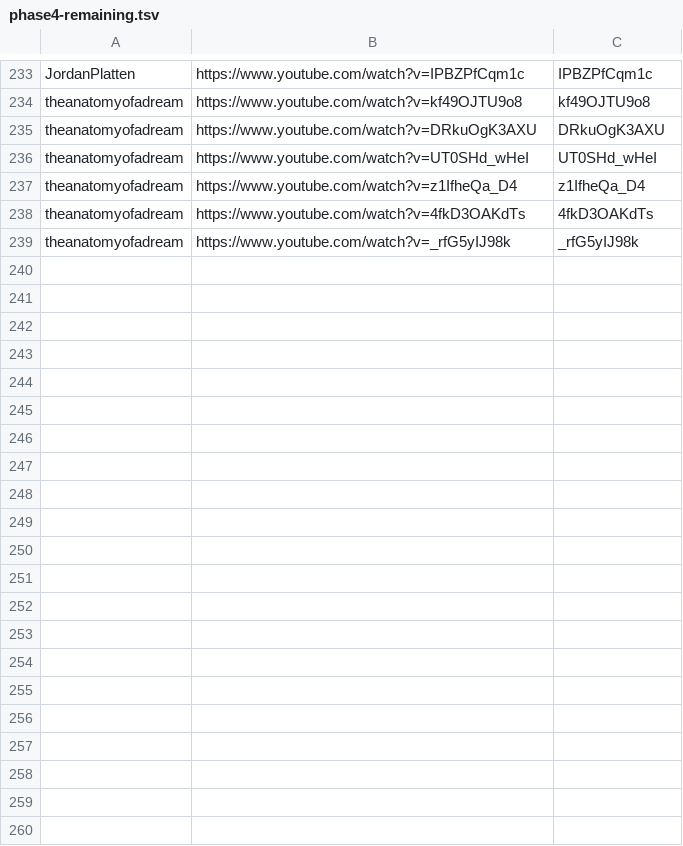
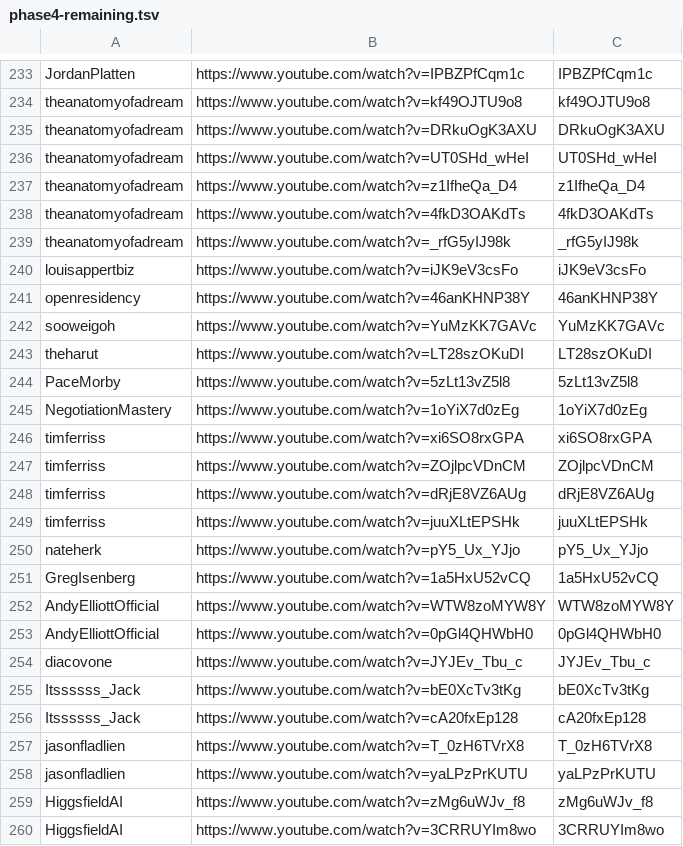
Before and after one commit to technirmata/yt-deep-knowledge-distributed, a TSV file: queue/phase4-remaining.tsv, drawn as a sheet; only a part is shown, gaps mark what is left out.

Commit message:
watch+learn: queue new uploads 2026-10-01T21:08Z

```diff
--- a/queue/phase4-remaining.tsv
+++ b/queue/phase4-remaining.tsv
@@ -239 +239,22 @@ theanatomyofadream	https://www.youtube.com/watch?v=4fkD3OAKdTs	4fkD3OAKdTs
 theanatomyofadream	https://www.youtube.com/watch?v=_rfG5yIJ98k	_rfG5yIJ98k
+louisappertbiz	https://www.youtube.com/watch?v=iJK9eV3csFo	iJK9eV3csFo
+openresidency	https://www.youtube.com/watch?v=46anKHNP38Y	46anKHNP38Y
+sooweigoh	https://www.youtube.com/watch?v=YuMzKK7GAVc	YuMzKK7GAVc
+theharut	https://www.youtube.com/watch?v=LT28szOKuDI	LT28szOKuDI
+PaceMorby	https://www.youtube.com/watch?v=5zLt13vZ5l8	5zLt13vZ5l8
+NegotiationMastery	https://www.youtube.com/watch?v=1oYiX7d0zEg	1oYiX7d0zEg
+timferriss	https://www.youtube.com/watch?v=xi6SO8rxGPA	xi6SO8rxGPA
+timferriss	https://www.youtube.com/watch?v=ZOjlpcVDnCM	ZOjlpcVDnCM
+timferriss	https://www.youtube.com/watch?v=dRjE8VZ6AUg	dRjE8VZ6AUg
+timferriss	https://www.youtube.com/watch?v=juuXLtEPSHk	juuXLtEPSHk
+nateherk	https://www.youtube.com/watch?v=pY5_Ux_YJjo	pY5_Ux_YJjo
+GregIsenberg	https://www.youtube.com/watch?v=1a5HxU52vCQ	1a5HxU52vCQ
+AndyElliottOfficial	https://www.youtube.com/watch?v=WTW8zoMYW8Y	WTW8zoMYW8Y
+AndyElliottOfficial	https://www.youtube.com/watch?v=0pGl4QHWbH0	0pGl4QHWbH0
+diacovone	https://www.youtube.com/watch?v=JYJEv_Tbu_c	JYJEv_Tbu_c
+Itssssss_Jack	https://www.youtube.com/watch?v=bE0XcTv3tKg	bE0XcTv3tKg
+Itssssss_Jack	https://www.youtube.com/watch?v=cA20fxEp128	cA20fxEp128
+jasonfladlien	https://www.youtube.com/watch?v=T_0zH6TVrX8	T_0zH6TVrX8
+jasonfladlien	https://www.youtube.com/watch?v=yaLPzPrKUTU	yaLPzPrKUTU
+HiggsfieldAI	https://www.youtube.com/watch?v=zMg6uWJv_f8	zMg6uWJv_f8
+HiggsfieldAI	https://www.youtube.com/watch?v=3CRRUYIm8wo	3CRRUYIm8wo
```
